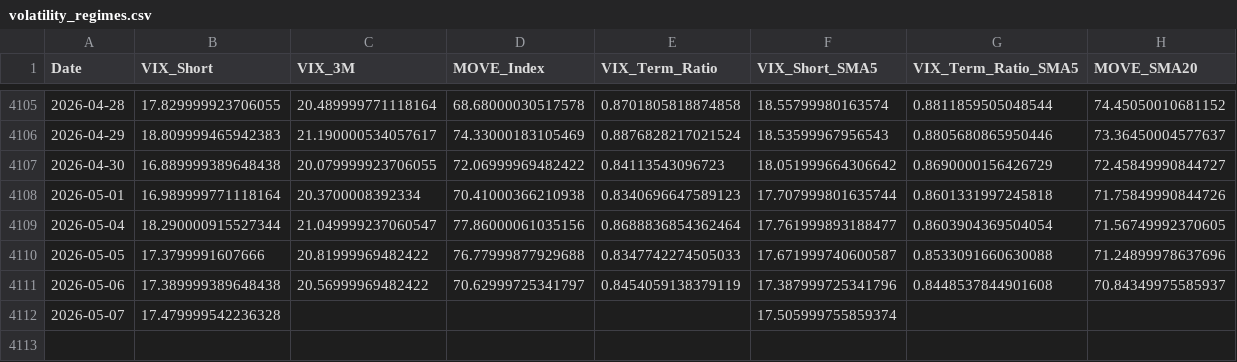
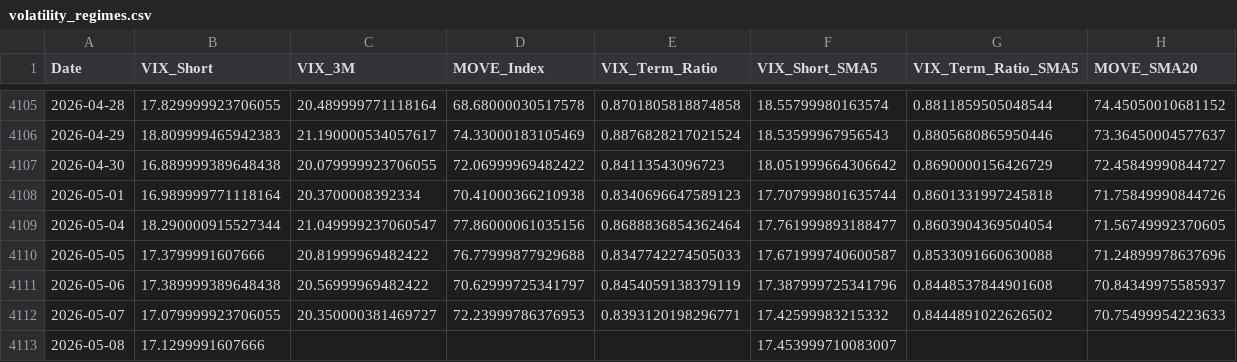
Before and after one commit to maxesser1776/mcf-dashboard, a CSV file: data/processed/volatility_regimes.csv, drawn as a sheet; only a part is shown, gaps mark what is left out.

```diff
--- a/data/processed/volatility_regimes.csv
+++ b/data/processed/volatility_regimes.csv
@@ -4111,2 +4111,3 @@ Date,VIX_Short,VIX_3M,MOVE_Index,VIX_Term_Ratio,VIX_Short_SMA5,VIX_Term_Ratio_SM
 2026-05-06,17.389999389648438,20.56999969482422,70.62999725341797,0.8454059138379119,17.387999725341796,0.8448537844901608,70.84349975585937
-2026-05-07,17.479999542236328,,,,17.505999755859374,,
+2026-05-07,17.079999923706055,20.350000381469727,72.23999786376953,0.8393120198296771,17.42599983215332,0.8444891022626502,70.75499954223633
+2026-05-08,17.1299991607666,,,,17.453999710083007,,
```
Also changed, not shown: data/processed/fed_liquidity.csv, data/processed/funding_stress.csv, 5 other files.
